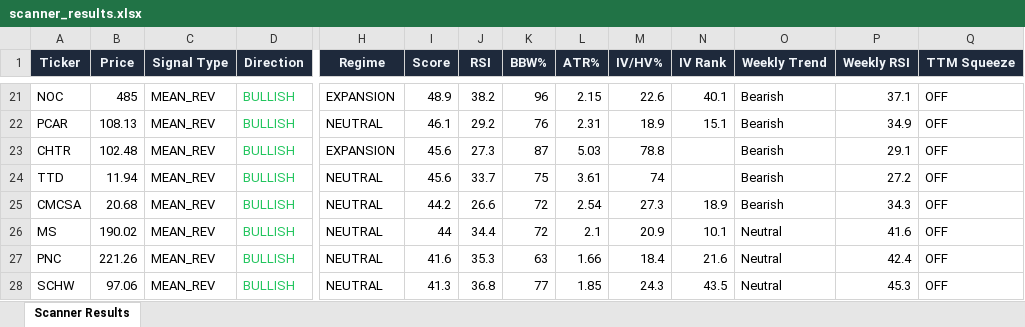
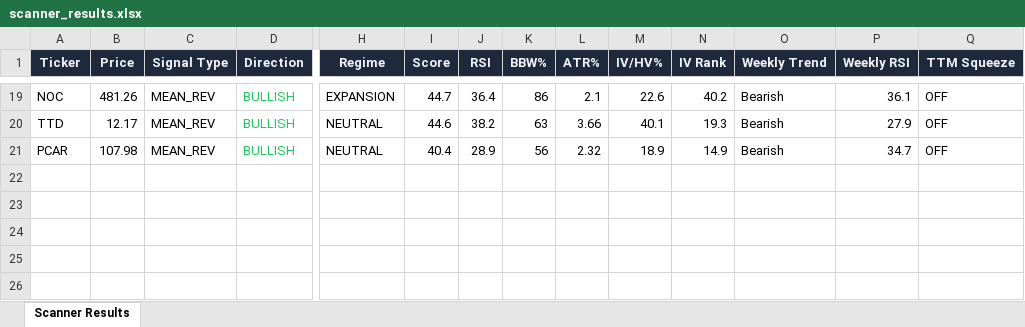
Before and after one commit to 6000rr4n/BM-screener, an Excel workbook: output/scanner_results.xlsx, sheet Scanner Results, drawn as a sheet; only a part is shown, gaps mark what is left out; values as stored, in another font and other column widths than the file's, no borders; removed rows and columns are numbered as before the commit, all else as after; rows hold the shown columns only; the diff covers the shown part only; the diff names each change by its address in the sheet, - before the commit and + after, or states it on an @@ line.

```diff
--- a/output/scanner_results.xlsx (sheet Scanner Results)
+++ b/output/scanner_results.xlsx (sheet Scanner Results)
-B19 (Price): 485
+B19 (Price): 481.26
-I19 (Score): 48.9
+I19 (Score): 44.7
-J19 (RSI): 38.2
+J19 (RSI): 36.4
-K19 (BBW%): 96
+K19 (BBW%): 86
-L19 (ATR%): 2.15
+L19 (ATR%): 2.1
-N19 (IV Rank): 40.1
+N19 (IV Rank): 40.2
-P19 (Weekly RSI): 37.1
+P19 (Weekly RSI): 36.1
+row 20: TTD | 12.17 | MEAN_REV | BULLISH | NEUTRAL | 44.6 | 38.2 | 63 | 3.66 | 40.1 | 19.3 | Bearish | 27.9 | OFF
-B21 (Price): 108.13
+B21 (Price): 107.98
-I21 (Score): 46.1
+I21 (Score): 40.4
-J21 (RSI): 29.2
+J21 (RSI): 28.9
-K21 (BBW%): 76
+K21 (BBW%): 56
-L21 (ATR%): 2.31
+L21 (ATR%): 2.32
-N21 (IV Rank): 15.1
+N21 (IV Rank): 14.9
-P21 (Weekly RSI): 34.9
+P21 (Weekly RSI): 34.7
-row 23: CHTR | 102.48 | MEAN_REV | BULLISH | EXPANSION | 45.6 | 27.3 | 87 | 5.03 | 78.8 |  | Bearish | 29.1 | OFF
-row 24: TTD | 11.94 | MEAN_REV | BULLISH | NEUTRAL | 45.6 | 33.7 | 75 | 3.61 | 74 |  | Bearish | 27.2 | OFF
-row 25: CMCSA | 20.68 | MEAN_REV | BULLISH | NEUTRAL | 44.2 | 26.6 | 72 | 2.54 | 27.3 | 18.9 | Bearish | 34.3 | OFF
-row 26: MS | 190.02 | MEAN_REV | BULLISH | NEUTRAL | 44 | 34.4 | 72 | 2.1 | 20.9 | 10.1 | Neutral | 41.6 | OFF
-row 27: PNC | 221.26 | MEAN_REV | BULLISH | NEUTRAL | 41.6 | 35.3 | 63 | 1.66 | 18.4 | 21.6 | Neutral | 42.4 | OFF
-row 28: SCHW | 97.06 | MEAN_REV | BULLISH | NEUTRAL | 41.3 | 36.8 | 77 | 1.85 | 24.3 | 43.5 | Neutral | 45.3 | OFF
```
Also changed, not shown: 9 added rows, 11 removed rows and 74 edited cells elsewhere in this sheet, 1 other file.
